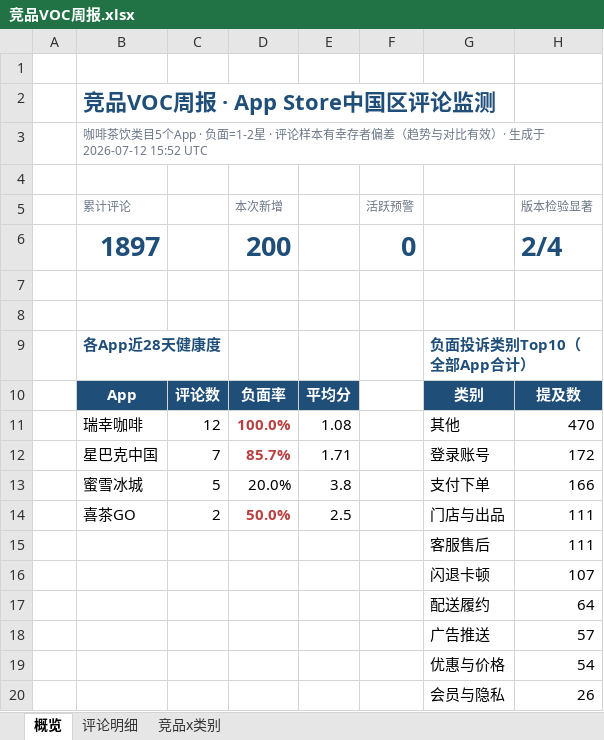
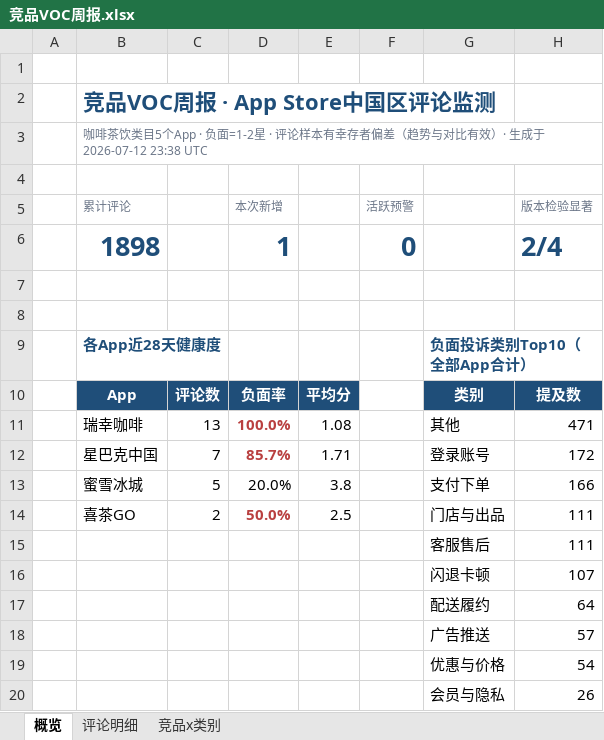
Before and after one commit to EGG-ZERO/appstore-voc-radar, an Excel workbook: reports/竞品VOC周报.xlsx, sheet 概览, drawn as a sheet; values as stored, in another font and other column widths than the file's, no borders; charts and pictures and conditional formats not drawn; the diff names each change by its address in the sheet, - before the commit and + after, or states it on an @@ line.

```diff
--- a/reports/竞品VOC周报.xlsx (sheet 概览)
+++ b/reports/竞品VOC周报.xlsx (sheet 概览)
-B3 (累计评论): …成于 2026-07-12 15:52 UTC
+B3 (累计评论): …成于 2026-07-12 23:38 UTC
-B6 (累计评论): 1897
+B6 (累计评论): 1898
-D6 (本次新增): 200
+D6 (本次新增): 1
-C11: 12
+C11: 13
-H11 (版本检验显著): 470
+H11 (版本检验显著): 471
```
Also changed, not shown: sheet 评论明细, sheet 竞品x类别, 4 other files.
